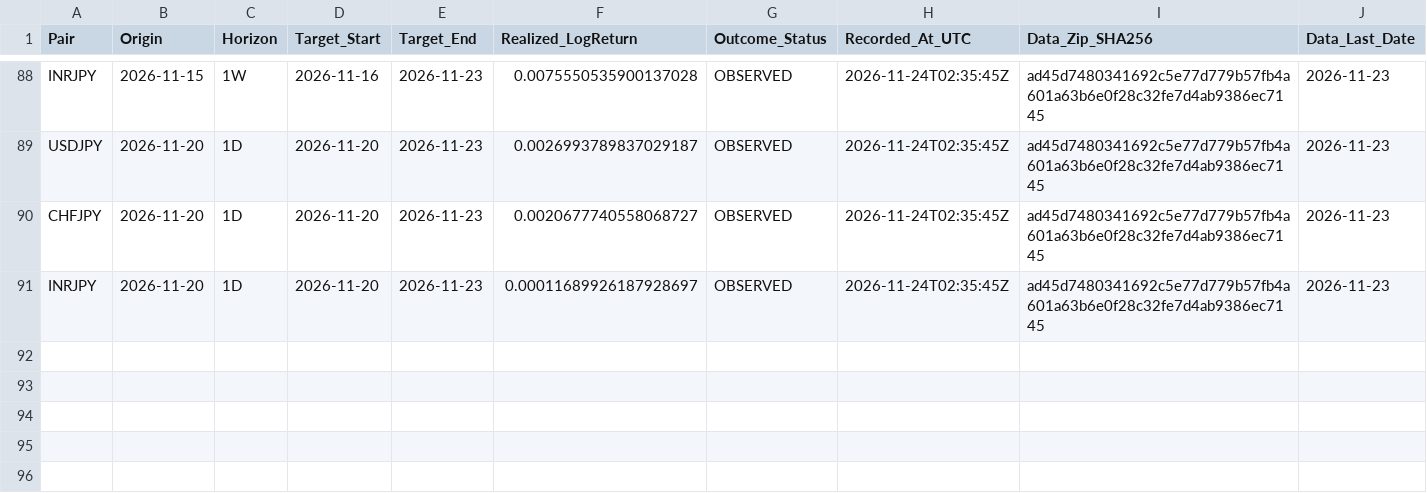
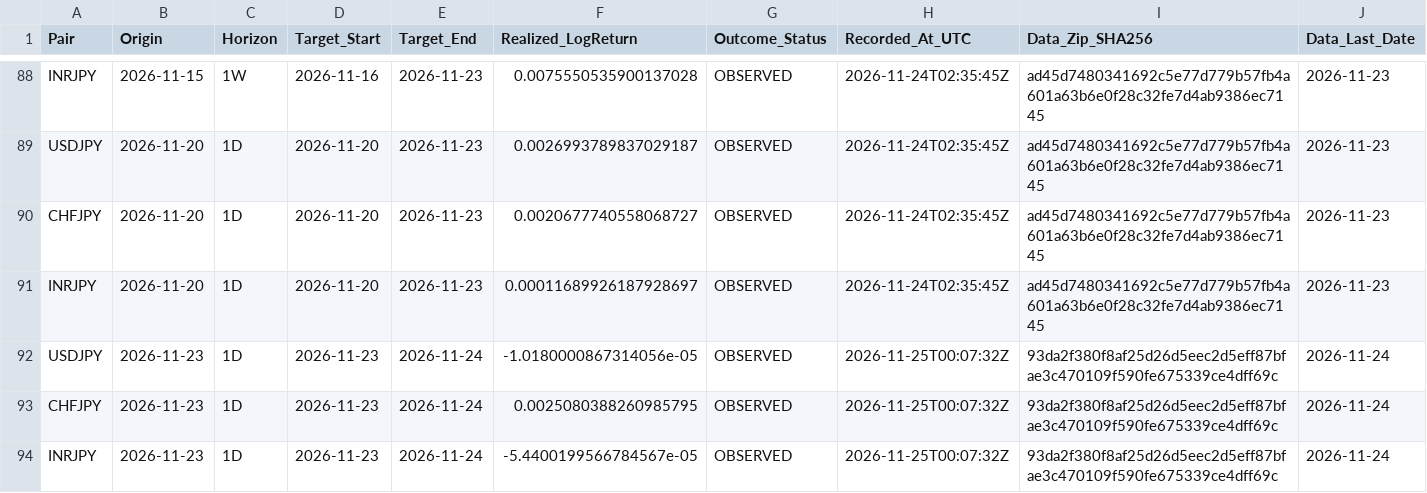
Before and after one commit to junsato1001-ops/-fx-forward-ledger, a CSV file: ledger/outcomes.csv, drawn as a sheet; only a part is shown, gaps mark what is left out; rows hold the shown columns only; the diff names each change by its address in the sheet, - before the commit and + after, or states it on an @@ line.

```diff
--- a/ledger/outcomes.csv
+++ b/ledger/outcomes.csv
+row 92: USDJPY | 2026-11-23 | 1D | 2026-11-23 | 2026-11-24 | -1.0180000867314056e-05 | OBSERVED | 2026-11-25T00:07:32Z | 93da2f380f8af25d26d5eec2d5eff87bfae3c470109f590fe675339ce4dff69c | 2026-11-24
+row 93: CHFJPY | 2026-11-23 | 1D | 2026-11-23 | 2026-11-24 | 0.0025080388260985795 | OBSERVED | 2026-11-25T00:07:32Z | 93da2f380f8af25d26d5eec2d5eff87bfae3c470109f590fe675339ce4dff69c | 2026-11-24
+row 94: INRJPY | 2026-11-23 | 1D | 2026-11-23 | 2026-11-24 | -5.4400199566784567e-05 | OBSERVED | 2026-11-25T00:07:32Z | 93da2f380f8af25d26d5eec2d5eff87bfae3c470109f590fe675339ce4dff69c | 2026-11-24
```
Also changed, not shown: data/ecb/snapshots.csv, ledger/forecasts.csv, 2 other files.
